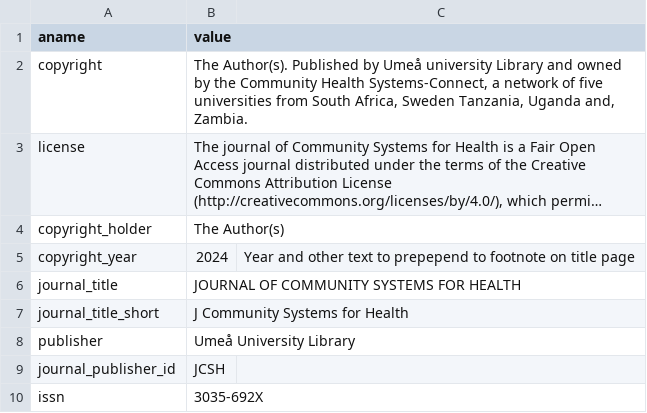
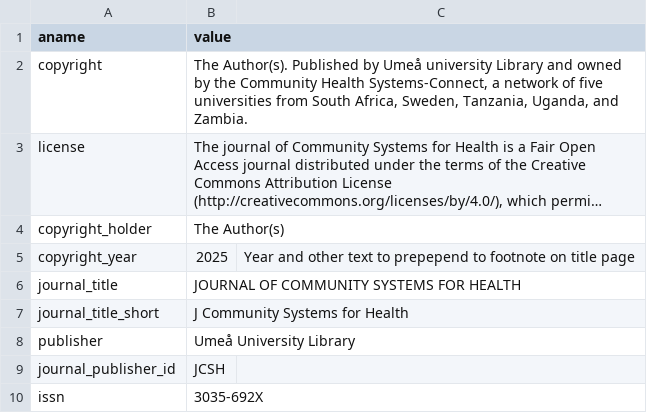
Before and after one commit to kdevkdev/pdfRotuce, a CSV file: inst/template_jcsh/metadata0_periodical.csv, drawn as a sheet; long unchanged cells end in …; the diff names each change by its address in the sheet, - before the commit and + after, or states it on an @@ line.

```diff
--- a/inst/template_jcsh/metadata0_periodical.csv
+++ b/inst/template_jcsh/metadata0_periodical.csv
-B2 (value): …South Africa, Sweden Tanzania, Uganda and, Zambia.
+B2 (value): …South Africa, Sweden, Tanzania, Uganda, and Zambia.
-B5 (value): 2024
+B5 (value): 2025
```
Also changed, not shown: inst/template_jcsh/metadata_article.csv, inst/template_jcsh/metadata_editorial.csv.
